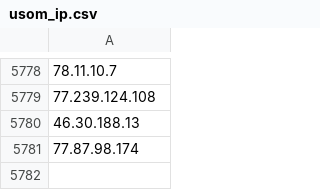
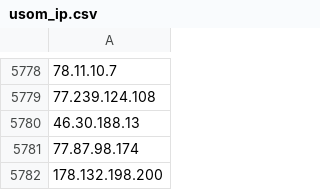
Before and after one commit to InfoSEC-TR/usom-ioc-sync, a CSV file: output/usom_ip.csv, drawn as a sheet; only a part is shown, gaps mark what is left out; the diff names each change by its address in the sheet, - before the commit and + after, or states it on an @@ line.

```diff
--- a/output/usom_ip.csv
+++ b/output/usom_ip.csv
+row 5782: 178.132.198.200
```
Also changed, not shown: output/usom_domain.csv, 4 other files.
